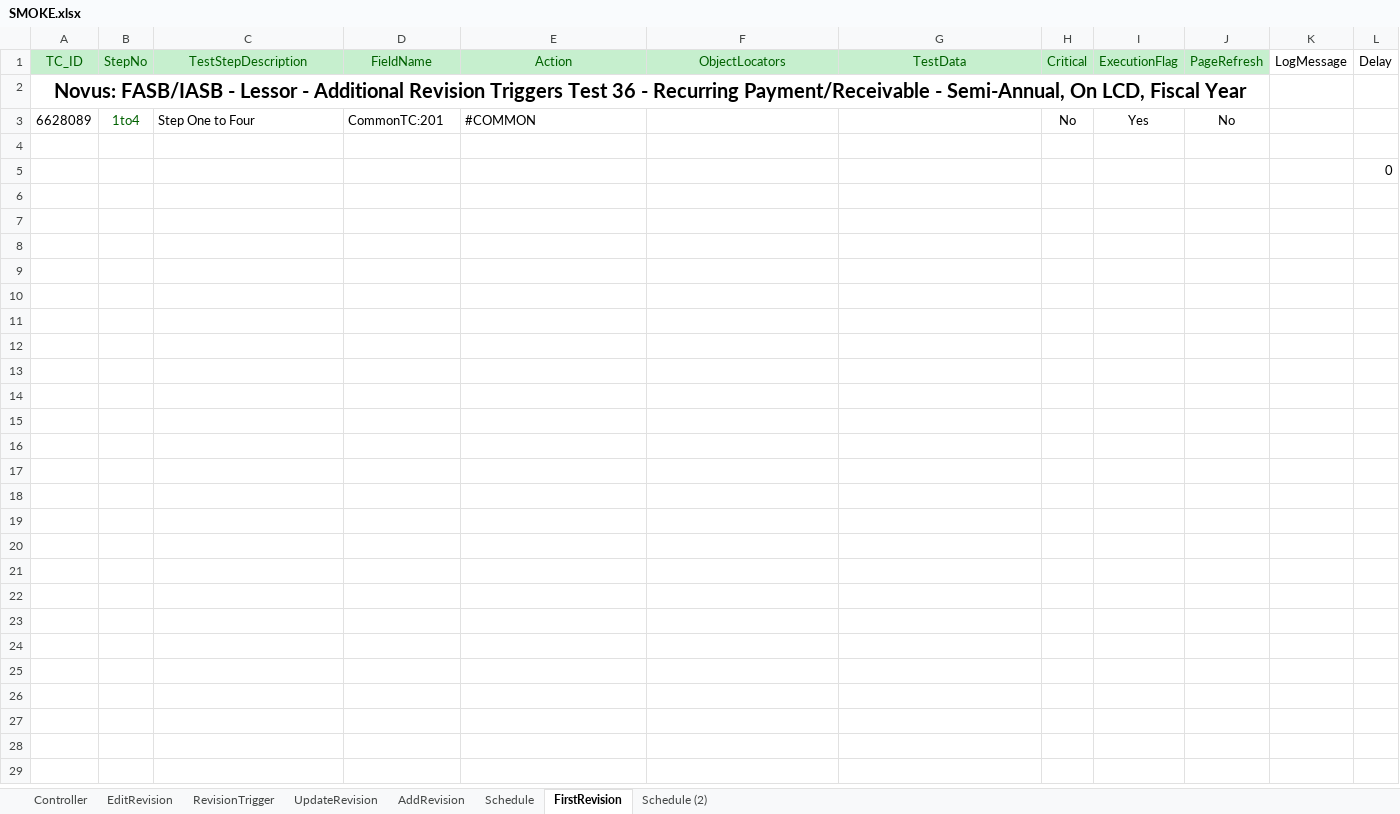
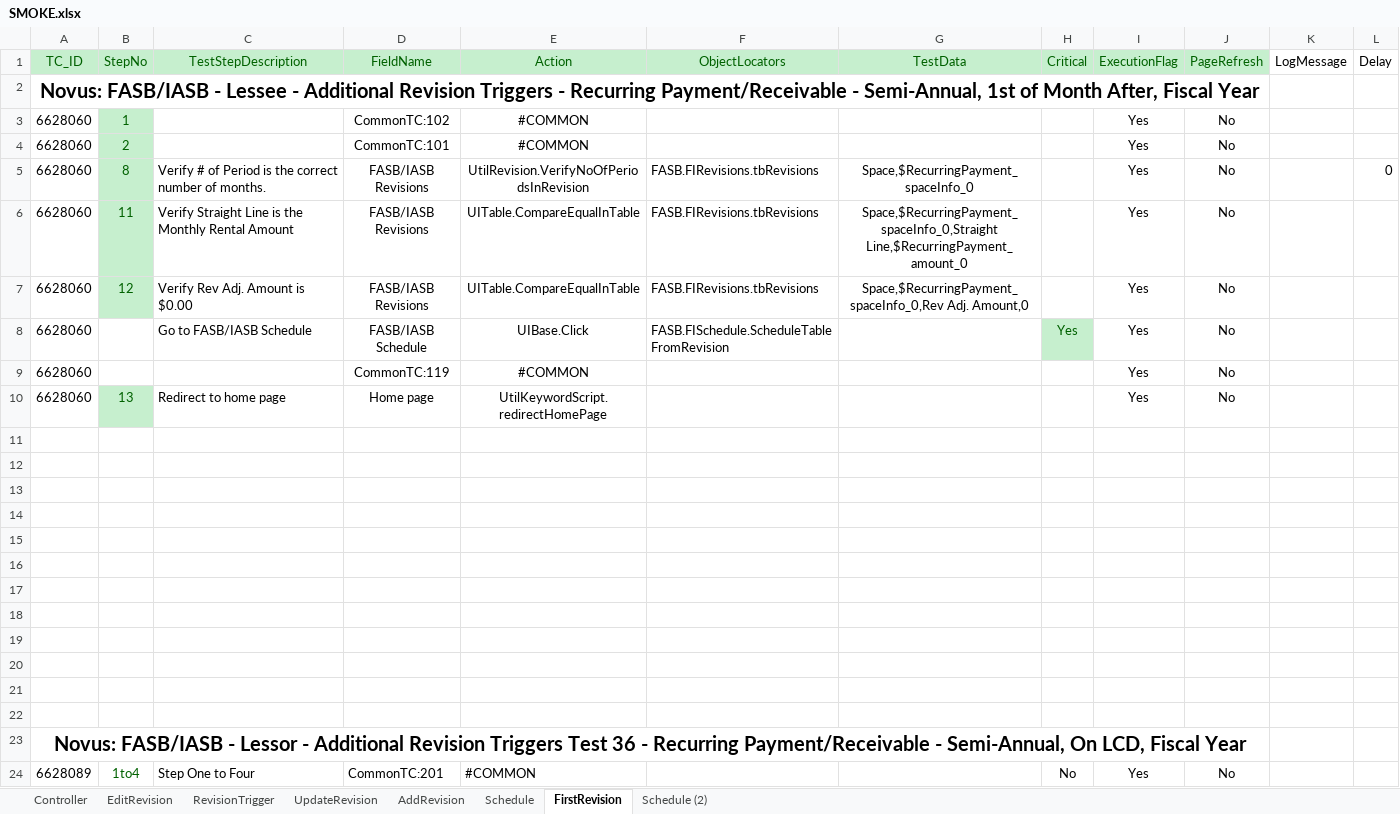
Before and after one commit to shahriarkamal-dsi/AMT-TestFrameWork, an Excel workbook: src/main/resources/modules/SMOKE.xlsx, sheet FirstRevision, drawn as a sheet; values as stored, in another font and other column widths than the file's, no borders; conditional formats not drawn; removed rows and columns are numbered as before the commit, all else as after; the diff names each change by its address in the sheet, - before the commit and + after, or states it on an @@ line.

Commit message:
Schedule 20.06.2018

```diff
--- a/src/main/resources/modules/SMOKE.xlsx (sheet FirstRevision)
+++ b/src/main/resources/modules/SMOKE.xlsx (sheet FirstRevision)
+row 2: Novus: FASB/IASB - Lessee - Additional Revision Triggers - Recurring Payment/Receivable - Semi-Annual, 1st of Month After, Fiscal Year
+row 3: 6628060 | 1 |  | CommonTC:102 | #COMMON |  |  |  | Yes | No
+row 4: 6628060 | 2 |  | CommonTC:101 | #COMMON |  |  |  | Yes | No
+row 5: 6628060 | 8 | Verify # of Period is the correct number of months. | FASB/IASB Revisions | UtilRevision.VerifyNoOfPeriodsInRevision | FASB.FIRevisions.tbRevisions | Space,$RecurringPayment_spaceInfo_0 |  | Yes | No |  | 0
+row 6: 6628060 | 11 | Verify Straight Line is the Monthly Rental Amount | FASB/IASB Revisions | UITable.CompareEqualInTable | FASB.FIRevisions.tbRevisions | Space,$RecurringPayment_spaceInfo_0,Straight Line,$RecurringPayment_amount_0 |  | Yes | No
+row 7: 6628060 | 12 | Verify Rev Adj. Amount is $0.00 | FASB/IASB Revisions | UITable.CompareEqualInTable | FASB.FIRevisions.tbRevisions | Space,$RecurringPayment_spaceInfo_0,Rev Adj. Amount,0 |  | Yes | No
+row 8: 6628060 |  | Go to FASB/IASB Schedule | FASB/IASB Schedule | UIBase.Click | FASB.FISchedule.ScheduleTableFromRevision |  | Yes | Yes | No
+row 9: 6628060 |  |  | CommonTC:119 | #COMMON |  |  |  | Yes | No
+row 10: 6628060 | 13 | Redirect to home page | Home page | UtilKeywordScript.redirectHomePage |  |  |  | Yes | No
+row 11: (empty)
+row 12: (empty)
+row 13: (empty)
+row 14: (empty)
+row 15: (empty)
+row 16: (empty)
+row 17: (empty)
+row 18: (empty)
+row 19: (empty)
+row 20: (empty)
+row 21: (empty)
+row 22: (empty)
-row 4: (empty)
-row 5:  |  |  |  |  |  |  |  |  |  |  | 0
```
Also changed, not shown: sheet Schedule, sheet Controller, src/main/resources/dataCreate/DataCreate.xlsx, src/main/resources/modules/CommonTC.xlsx, 4 other files.
